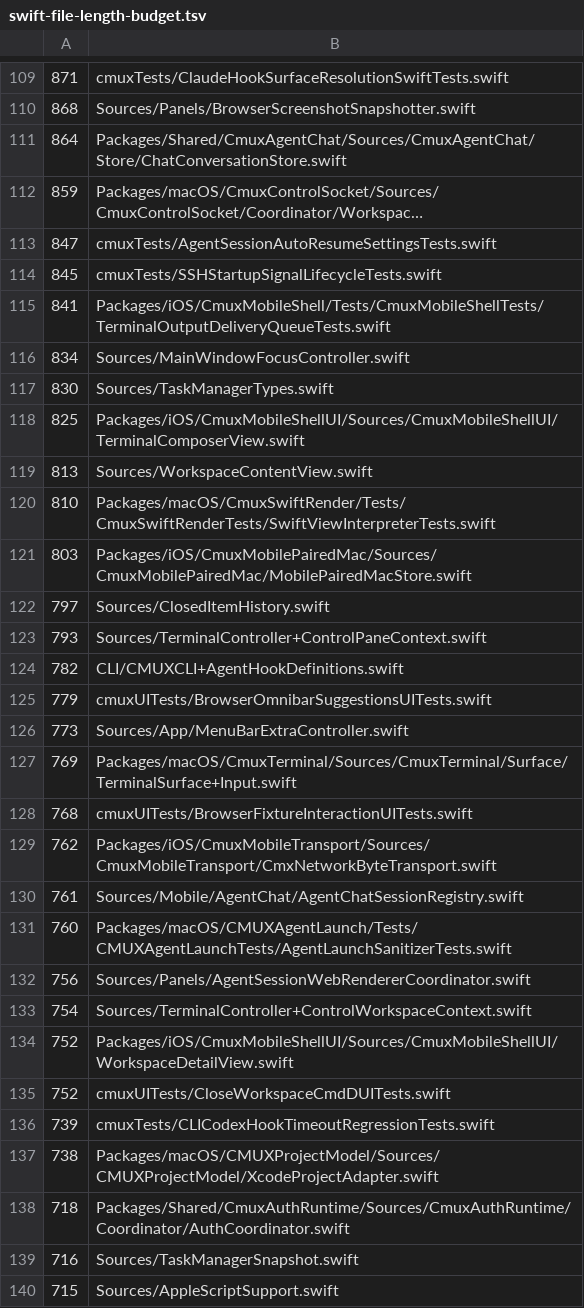
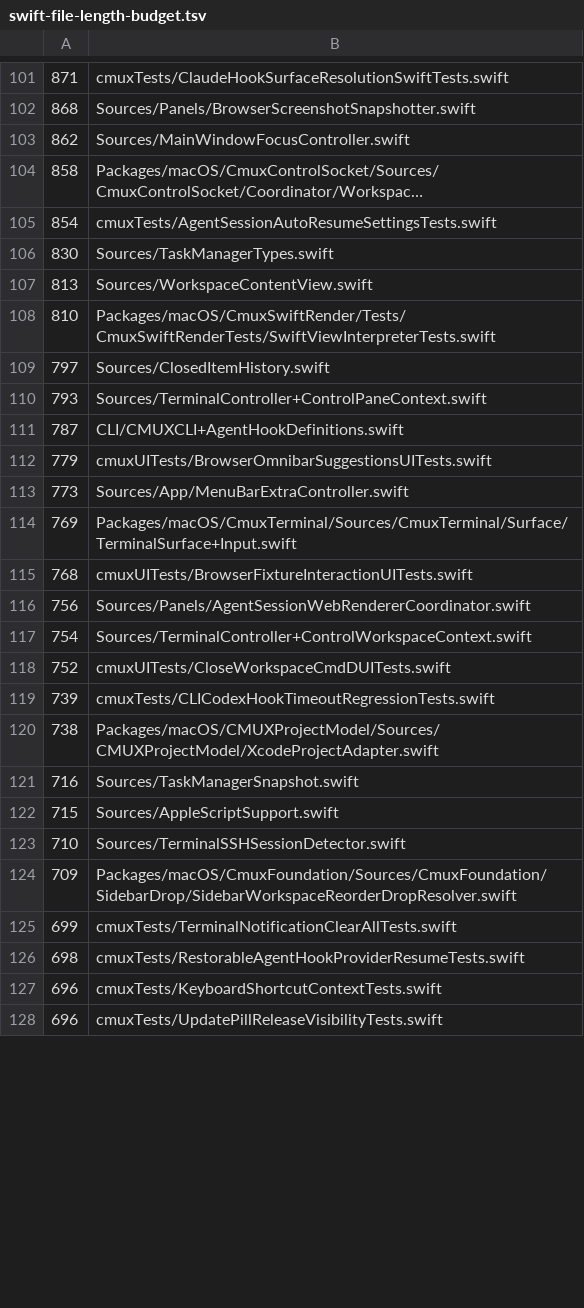
Before and after one commit to Enigma-Labs-Technology/zerocmux, a TSV file: .github/swift-file-length-budget.tsv, drawn as a sheet; only a part is shown, gaps mark what is left out; the shorter side is filled out with more unchanged rows; long unchanged cells end in …; removed rows and columns are numbered as before the commit, all else as after; the diff covers the shown part only; the diff names each change by its address in the sheet, - before the commit and + after, or states it on an @@ line.

Commit message:
Post-merge budget refresh, dead account case, slug fixtures, bounded remote-session lane
- Refresh .github/swift-file-length-budget.tsv to the merged tree
  (accepting upstream's file growth as the new ratchet baseline)
- Remove the dead .account navigation case and its search aliases
  (hosted accounts left with the web backend)
- test_shell_git_config_remote_url_parsing: fixtures now use the fork
  remote URL its expectations assert
- CI package tests: bound the Remote* family with a timeout and retry
  CmuxRemoteSession once without its subprocess suite (hangs only on
  hosted runners; 40/40 pass locally)

```diff
--- a/.github/swift-file-length-budget.tsv
+++ b/.github/swift-file-length-budget.tsv
-row 111: 864 | Packages/Shared/CmuxAgentChat/Sources/CmuxAgentChat/Store/ChatConversationStore.swift
+row 103: 862 | Sources/MainWindowFocusController.swift
-A104: 859
+A104: 858
-A105: 847
+A105: 854
-row 114: 845 | cmuxTests/SSHStartupSignalLifecycleTests.swift
-row 115: 841 | Packages/iOS/CmuxMobileShell/Tests/CmuxMobileShellTests/TerminalOutputDeliveryQueueTests.swift
-row 116: 834 | Sources/MainWindowFocusController.swift
-row 118: 825 | Packages/iOS/CmuxMobileShellUI/Sources/CmuxMobileShellUI/TerminalComposerView.swift
-row 121: 803 | Packages/iOS/CmuxMobilePairedMac/Sources/CmuxMobilePairedMac/MobilePairedMacStore.swift
-A111: 782
+A111: 787
-row 129: 762 | Packages/iOS/CmuxMobileTransport/Sources/CmuxMobileTransport/CmxNetworkByteTransport.swift
-row 130: 761 | Sources/Mobile/AgentChat/AgentChatSessionRegistry.swift
-row 131: 760 | Packages/macOS/CMUXAgentLaunch/Tests/CMUXAgentLaunchTests/AgentLaunchSanitizerTests.swift
-row 134: 752 | Packages/iOS/CmuxMobileShellUI/Sources/CmuxMobileShellUI/WorkspaceDetailView.swift
-row 138: 718 | Packages/Shared/CmuxAuthRuntime/Sources/CmuxAuthRuntime/Coordinator/AuthCoordinator.swift
```
Also changed, not shown: 19 added rows, 37 removed rows and 29 edited cells elsewhere in this file, 6 other files.
